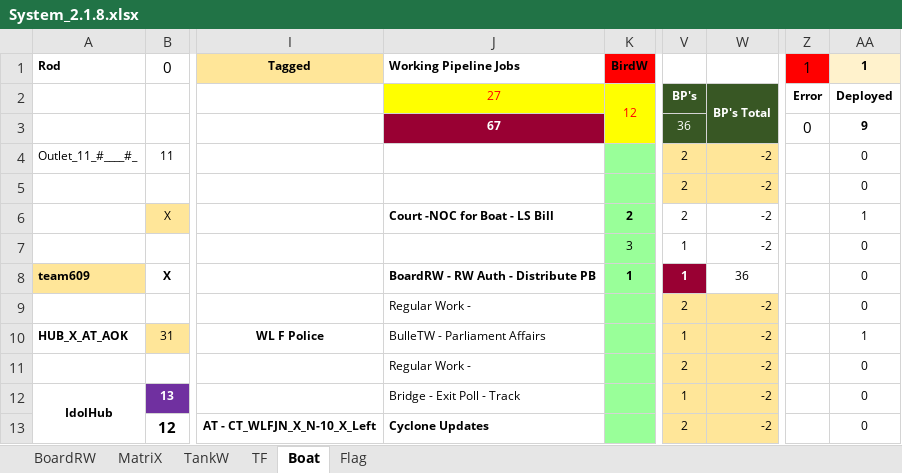
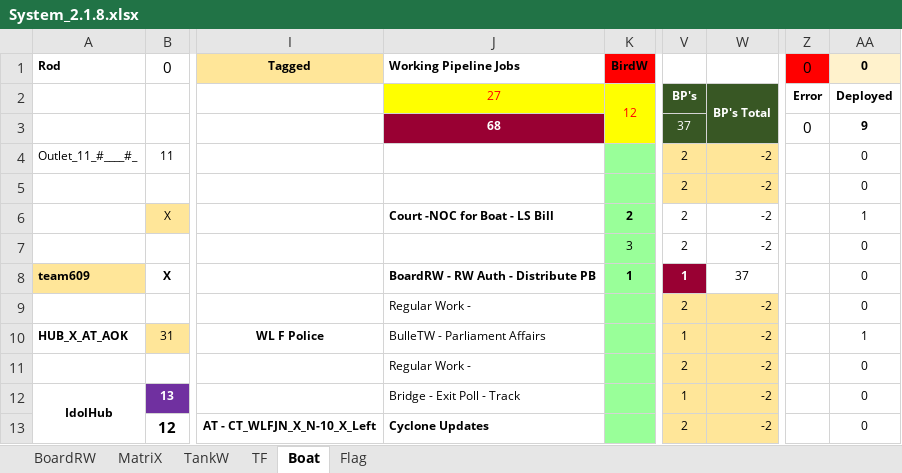
Before and after one commit to sawanCoder11/System_Work_RW, an Excel workbook: System_2.1.8.xlsx, sheet Boat, drawn as a sheet; only a part is shown, gaps mark what is left out; values as stored, in another font and other column widths than the file's, no borders; the diff names each change by its address in the sheet, - before the commit and + after, or states it on an @@ line.

```diff
--- a/System_2.1.8.xlsx (sheet Boat)
+++ b/System_2.1.8.xlsx (sheet Boat)
-Z1: 1
+Z1: 0
-AA1: 1
+AA1: 0
-J3 (Working Pipeline Jobs): 67
+J3 (Working Pipeline Jobs): 68
-V3: 36
+V3: 37
-V7: 1
+V7: 2
-W8: 36
+W8: 37
```
Also changed, not shown: sheet TF, sheet MatriX.
